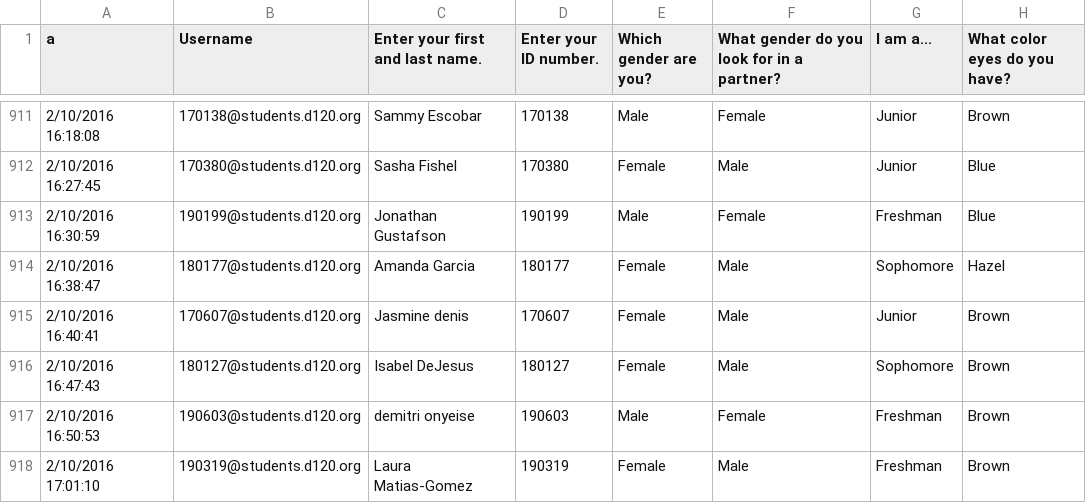
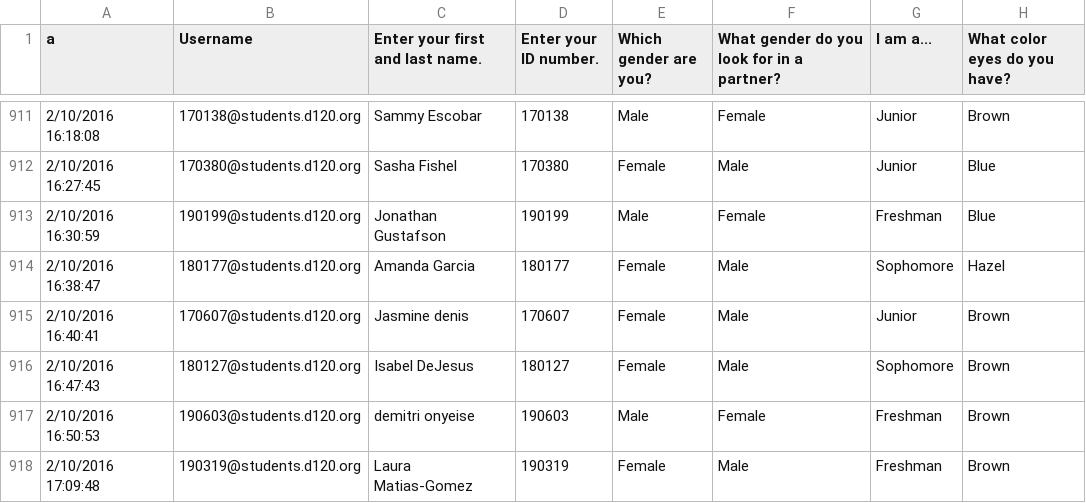
Before and after one commit to MHSByteClub/mhsbyteclub.github.io, a CSV file: matchresponses.csv, drawn as a sheet; only a part is shown, gaps mark what is left out; the diff names each change by its address in the sheet, - before the commit and + after, or states it on an @@ line.

Commit message:
updated matchresponses.csv

```diff
--- a/matchresponses.csv
+++ b/matchresponses.csv
-A918 (a): 2/10/2016 17:01:10
+A918 (a): 2/10/2016 17:09:48
```
